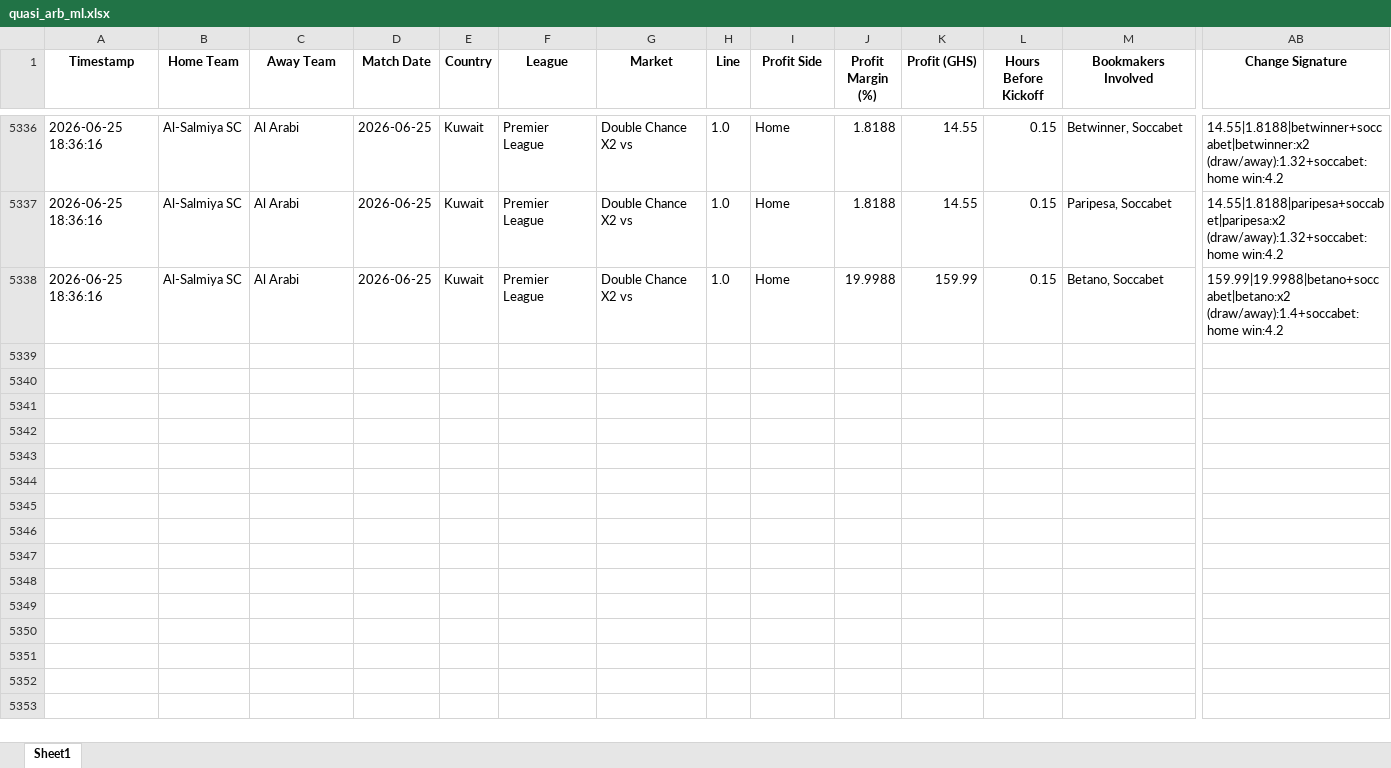
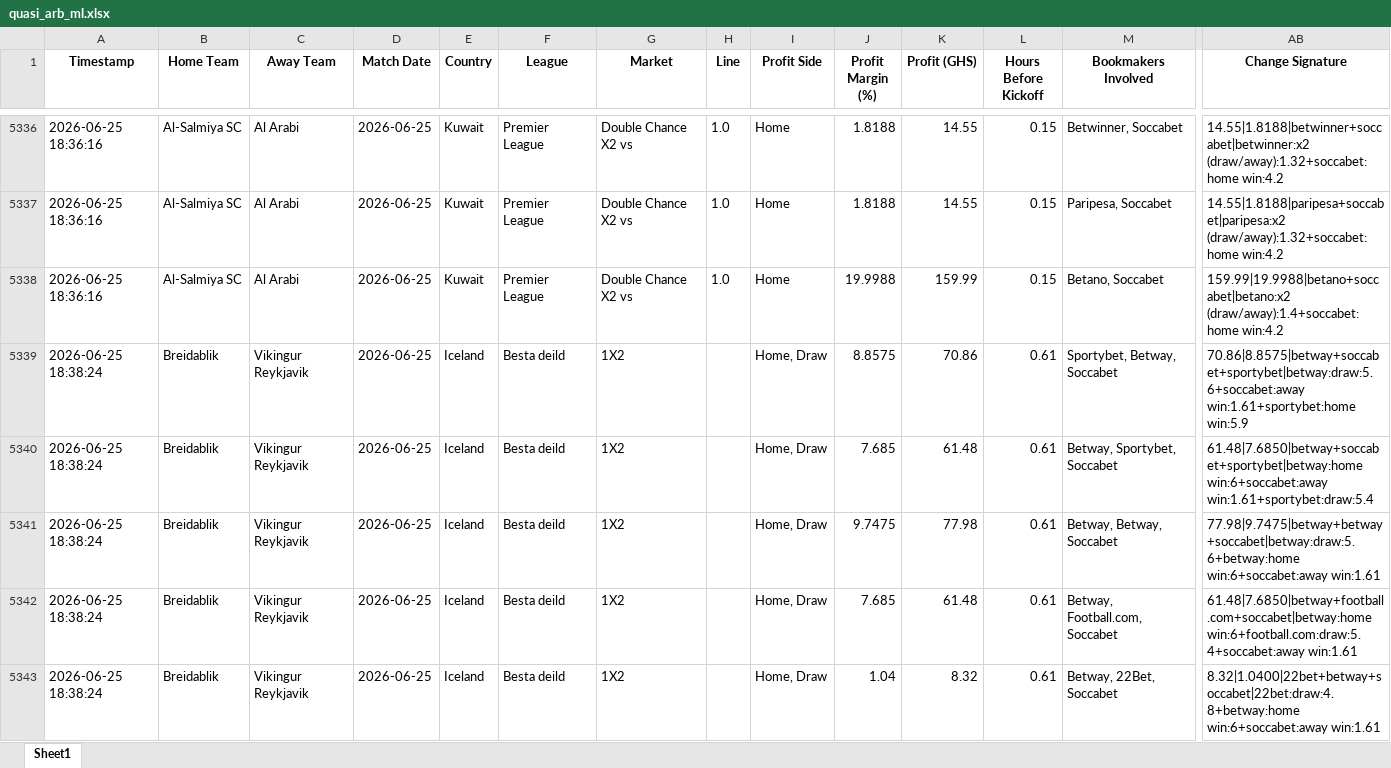
Before and after one commit to ErasmusDuah/ghanaian-odds-market-inefficiency-analysis-system, an Excel workbook: football/data/quasi_arb_ml.xlsx, sheet Sheet1, drawn as a sheet; only a part is shown, gaps mark what is left out; values as stored, in another font and other column widths than the file's, no borders; rows hold the shown columns only; the diff covers the shown part only; the diff names each change by its address in the sheet, - before the commit and + after, or states it on an @@ line.

Commit message:
Auto-update intensive arbitrage results (Scan #6)

```diff
--- a/football/data/quasi_arb_ml.xlsx (sheet Sheet1)
+++ b/football/data/quasi_arb_ml.xlsx (sheet Sheet1)
+row 5339: 2026-06-25 18:38:24 | Breidablik | Vikingur Reykjavik | 2026-06-25 | Iceland | Besta deild | 1X2 |  | Home, Draw | 8.8575 | 70.86 | 0.61 | Sportybet, Betway, Soccabet | 70.86|8.8575|betway+soccabet+sportybet|betway:draw:5.6+soccabet:away win:1.61+sportybet:home win:5.9
+row 5340: 2026-06-25 18:38:24 | Breidablik | Vikingur Reykjavik | 2026-06-25 | Iceland | Besta deild | 1X2 |  | Home, Draw | 7.685 | 61.48 | 0.61 | Betway, Sportybet, Soccabet | 61.48|7.6850|betway+soccabet+sportybet|betway:home win:6+soccabet:away win:1.61+sportybet:draw:5.4
+row 5341: 2026-06-25 18:38:24 | Breidablik | Vikingur Reykjavik | 2026-06-25 | Iceland | Besta deild | 1X2 |  | Home, Draw | 9.7475 | 77.98 | 0.61 | Betway, Betway, Soccabet | 77.98|9.7475|betway+betway+soccabet|betway:draw:5.6+betway:home win:6+soccabet:away win:1.61
+row 5342: 2026-06-25 18:38:24 | Breidablik | Vikingur Reykjavik | 2026-06-25 | Iceland | Besta deild | 1X2 |  | Home, Draw | 7.685 | 61.48 | 0.61 | Betway, Football.com, Soccabet | 61.48|7.6850|betway+football.com+soccabet|betway:home win:6+football.com:draw:5.4+soccabet:away win:1.61
+row 5343: 2026-06-25 18:38:24 | Breidablik | Vikingur Reykjavik | 2026-06-25 | Iceland | Besta deild | 1X2 |  | Home, Draw | 1.04 | 8.32 | 0.61 | Betway, 22Bet, Soccabet | 8.32|1.0400|22bet+betway+soccabet|22bet:draw:4.8+betway:home win:6+soccabet:away win:1.61
```
Also changed, not shown: 73 added rows elsewhere in this sheet, 1 other file.
